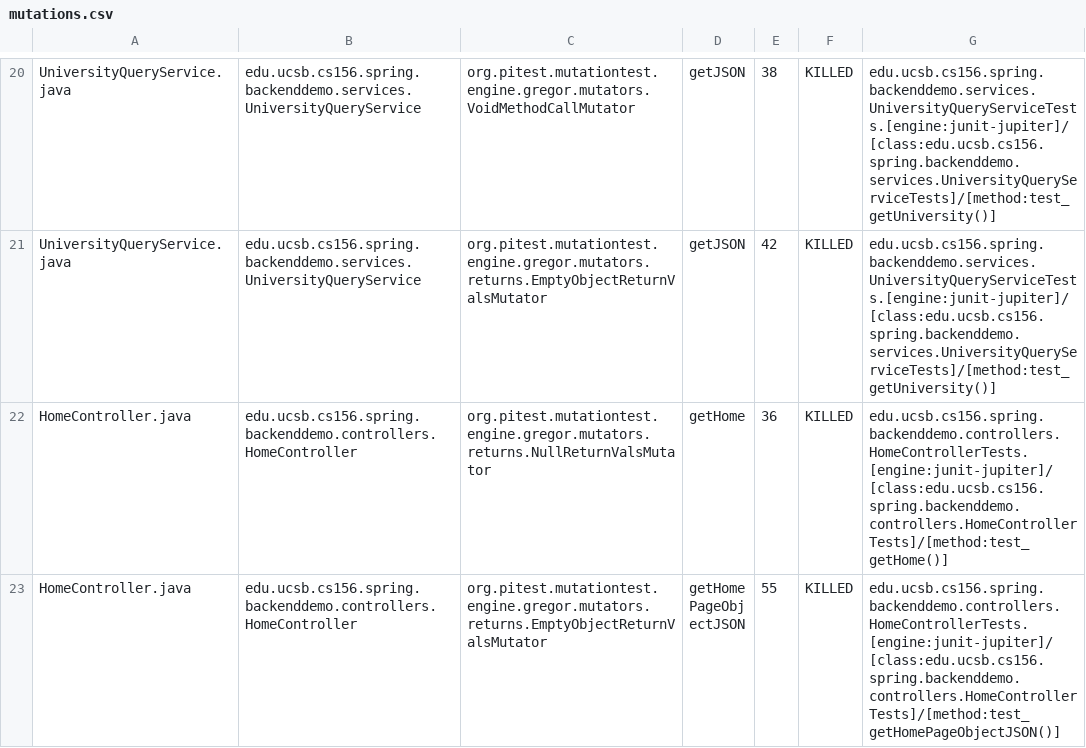
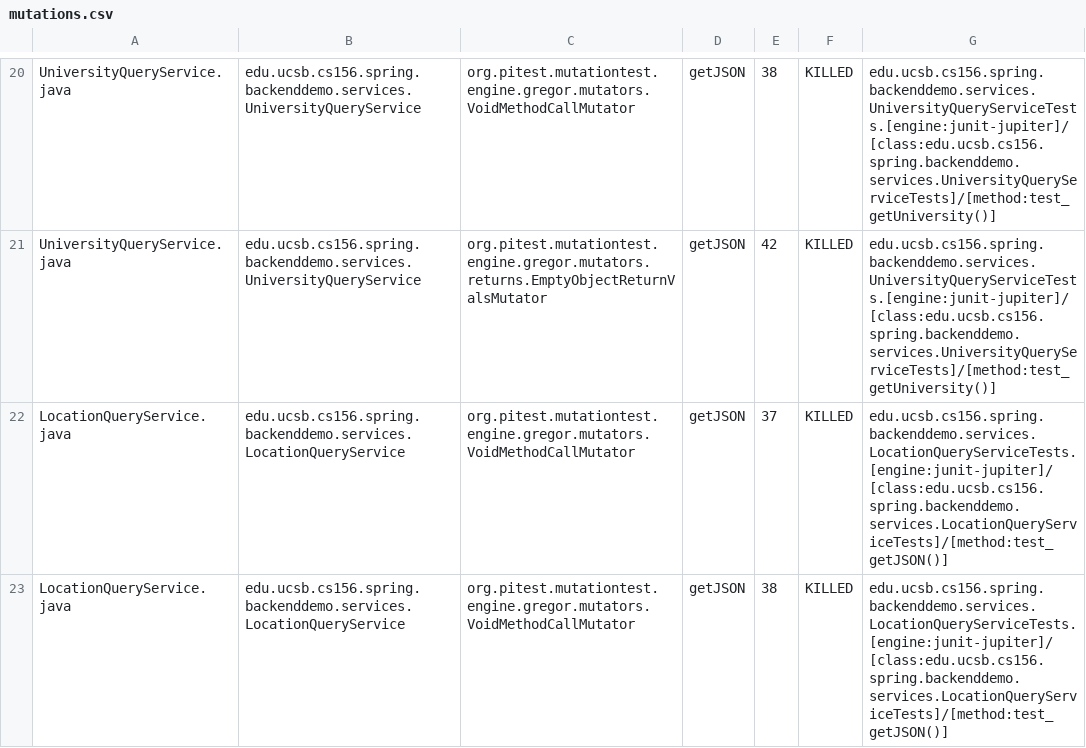
Before and after one commit to ucsb-cs156-s24/team01-s24-5pm-2, a CSV file: pitest/mutations.csv, drawn as a sheet; only a part is shown, gaps mark what is left out; the shorter side is filled out with more unchanged rows; the diff covers the shown part only.

Commit message:
Deploying to gh-pages from @ ucsb-cs156-s24/team01-s24-5pm-2@14ac61db45a8eb002162bdd764dfb586ed0b0b39 🚀

```diff
--- a/pitest/mutations.csv
+++ b/pitest/mutations.csv
@@ -21 +21,3 @@ UniversityQueryService.java,edu.ucsb.cs156.spring.backenddemo.services.Universit
 UniversityQueryService.java,edu.ucsb.cs156.spring.backenddemo.services.UniversityQueryService,org.pitest.mutationtest.engine.gregor.mutators.returns.EmptyObjectReturnValsMutator,getJSON,42,KILLED,edu.ucsb.cs156.spring.backenddemo.services.UniversityQueryServiceTests.[engine:junit-jupiter]/[class:edu.ucsb.cs156.spring.backenddemo.services.UniversityQueryServiceTests]/[method:test_getUniversity()]
+LocationQueryService.java,edu.ucsb.cs156.spring.backenddemo.services.LocationQueryService,org.pitest.mutationtest.engine.gregor.mutators.VoidMethodCallMutator,getJSON,37,KILLED,edu.ucsb.cs156.spring.backenddemo.services.LocationQueryServiceTests.[engine:junit-jupiter]/[class:edu.ucsb.cs156.spring.backenddemo.services.LocationQueryServiceTests]/[method:test_getJSON()]
+LocationQueryService.java,edu.ucsb.cs156.spring.backenddemo.services.LocationQueryService,org.pitest.mutationtest.engine.gregor.mutators.VoidMethodCallMutator,getJSON,38,KILLED,edu.ucsb.cs156.spring.backenddemo.services.LocationQueryServiceTests.[engine:junit-jupiter]/[class:edu.ucsb.cs156.spring.backenddemo.services.LocationQueryServiceTests]/[method:test_getJSON()]
```
Also changed, not shown: 2 added rows elsewhere in this file, 21 other files.
